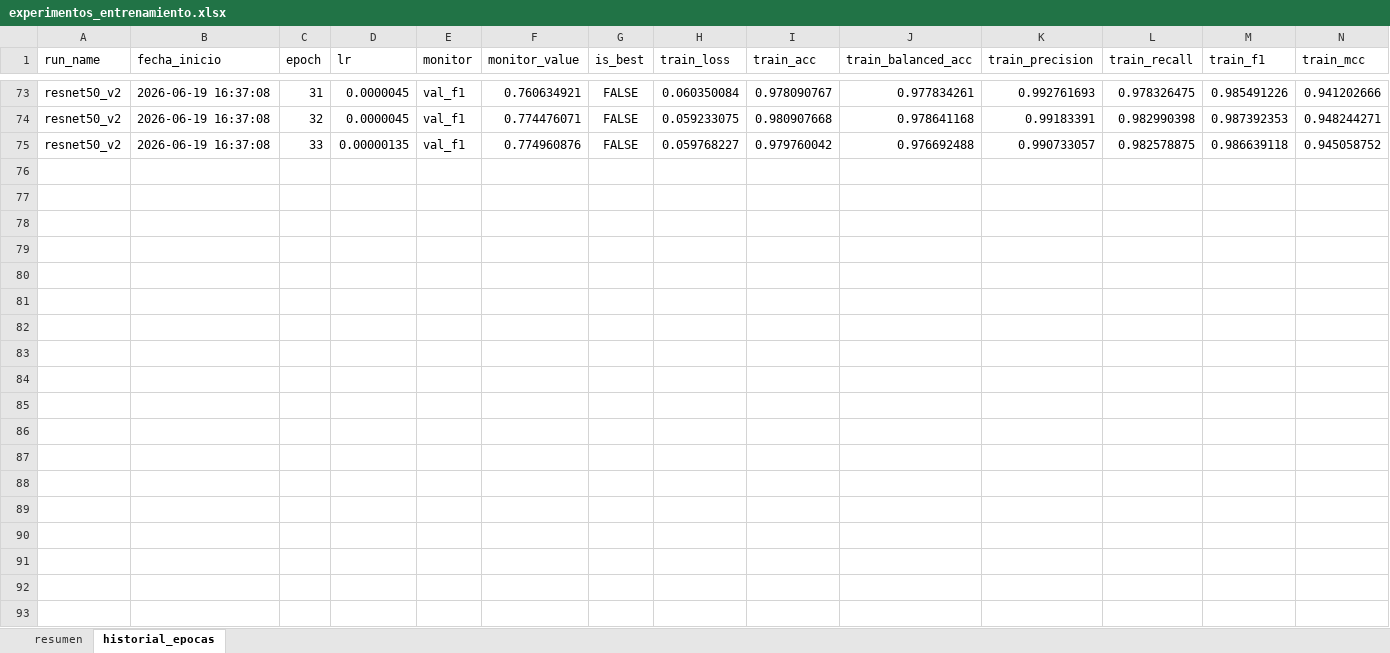
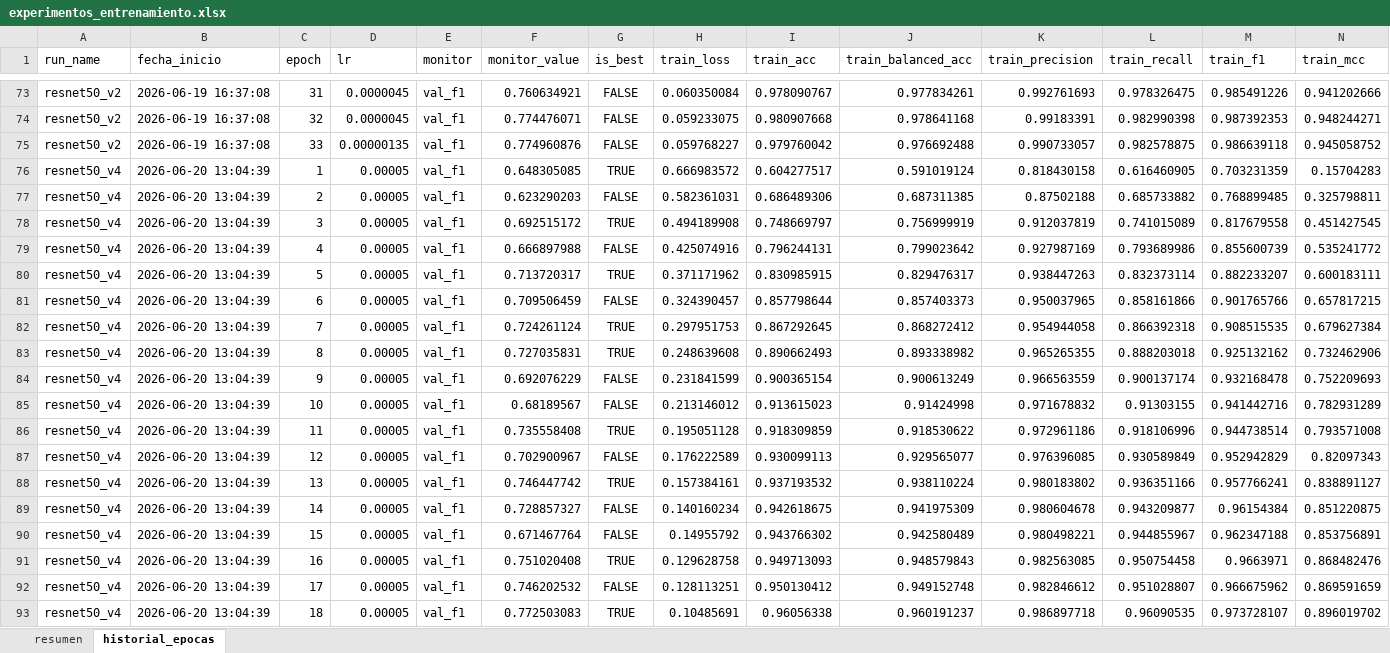
Before and after one commit to yyeryy/TFM-UNIR, an Excel workbook: resultados/experimentos_entrenamiento.xlsx, sheet historial_epocas, drawn as a sheet; only a part is shown, gaps mark what is left out; values as stored, in another font and other column widths than the file's, no borders; rows hold the shown columns only; the diff covers the shown part only; the diff names each change by its address in the sheet, - before the commit and + after, or states it on an @@ line.

```diff
--- a/resultados/experimentos_entrenamiento.xlsx (sheet historial_epocas)
+++ b/resultados/experimentos_entrenamiento.xlsx (sheet historial_epocas)
+row 76: resnet50_v4 | 2026-06-20 13:04:39 | 1 | 0.00005 | val_f1 | 0.648305085 | TRUE | 0.666983572 | 0.604277517 | 0.591019124 | 0.818430158 | 0.616460905 | 0.703231359 | 0.15704283
+row 77: resnet50_v4 | 2026-06-20 13:04:39 | 2 | 0.00005 | val_f1 | 0.623290203 | FALSE | 0.582361031 | 0.686489306 | 0.687311385 | 0.87502188 | 0.685733882 | 0.768899485 | 0.325798811
+row 78: resnet50_v4 | 2026-06-20 13:04:39 | 3 | 0.00005 | val_f1 | 0.692515172 | TRUE | 0.494189908 | 0.748669797 | 0.756999919 | 0.912037819 | 0.741015089 | 0.817679558 | 0.451427545
+row 79: resnet50_v4 | 2026-06-20 13:04:39 | 4 | 0.00005 | val_f1 | 0.666897988 | FALSE | 0.425074916 | 0.796244131 | 0.799023642 | 0.927987169 | 0.793689986 | 0.855600739 | 0.535241772
+row 80: resnet50_v4 | 2026-06-20 13:04:39 | 5 | 0.00005 | val_f1 | 0.713720317 | TRUE | 0.371171962 | 0.830985915 | 0.829476317 | 0.938447263 | 0.832373114 | 0.882233207 | 0.600183111
+row 81: resnet50_v4 | 2026-06-20 13:04:39 | 6 | 0.00005 | val_f1 | 0.709506459 | FALSE | 0.324390457 | 0.857798644 | 0.857403373 | 0.950037965 | 0.858161866 | 0.901765766 | 0.657817215
+row 82: resnet50_v4 | 2026-06-20 13:04:39 | 7 | 0.00005 | val_f1 | 0.724261124 | TRUE | 0.297951753 | 0.867292645 | 0.868272412 | 0.954944058 | 0.866392318 | 0.908515535 | 0.679627384
+row 83: resnet50_v4 | 2026-06-20 13:04:39 | 8 | 0.00005 | val_f1 | 0.727035831 | TRUE | 0.248639608 | 0.890662493 | 0.893338982 | 0.965265355 | 0.888203018 | 0.925132162 | 0.732462906
+row 84: resnet50_v4 | 2026-06-20 13:04:39 | 9 | 0.00005 | val_f1 | 0.692076229 | FALSE | 0.231841599 | 0.900365154 | 0.900613249 | 0.966563559 | 0.900137174 | 0.932168478 | 0.752209693
+row 85: resnet50_v4 | 2026-06-20 13:04:39 | 10 | 0.00005 | val_f1 | 0.68189567 | FALSE | 0.213146012 | 0.913615023 | 0.91424998 | 0.971678832 | 0.91303155 | 0.941442716 | 0.782931289
+row 86: resnet50_v4 | 2026-06-20 13:04:39 | 11 | 0.00005 | val_f1 | 0.735558408 | TRUE | 0.195051128 | 0.918309859 | 0.918530622 | 0.972961186 | 0.918106996 | 0.944738514 | 0.793571008
+row 87: resnet50_v4 | 2026-06-20 13:04:39 | 12 | 0.00005 | val_f1 | 0.702900967 | FALSE | 0.176222589 | 0.930099113 | 0.929565077 | 0.976396085 | 0.930589849 | 0.952942829 | 0.82097343
+row 88: resnet50_v4 | 2026-06-20 13:04:39 | 13 | 0.00005 | val_f1 | 0.746447742 | TRUE | 0.157384161 | 0.937193532 | 0.938110224 | 0.980183802 | 0.936351166 | 0.957766241 | 0.838891127
+row 89: resnet50_v4 | 2026-06-20 13:04:39 | 14 | 0.00005 | val_f1 | 0.728857327 | FALSE | 0.140160234 | 0.942618675 | 0.941975309 | 0.980604678 | 0.943209877 | 0.96154384 | 0.851220875
+row 90: resnet50_v4 | 2026-06-20 13:04:39 | 15 | 0.00005 | val_f1 | 0.671467764 | FALSE | 0.14955792 | 0.943766302 | 0.942580489 | 0.980498221 | 0.944855967 | 0.962347188 | 0.853756891
+row 91: resnet50_v4 | 2026-06-20 13:04:39 | 16 | 0.00005 | val_f1 | 0.751020408 | TRUE | 0.129628758 | 0.949713093 | 0.948579843 | 0.982563085 | 0.950754458 | 0.9663971 | 0.868482476
+row 92: resnet50_v4 | 2026-06-20 13:04:39 | 17 | 0.00005 | val_f1 | 0.746202532 | FALSE | 0.128113251 | 0.950130412 | 0.949152748 | 0.982846612 | 0.951028807 | 0.966675962 | 0.869591659
+row 93: resnet50_v4 | 2026-06-20 13:04:39 | 18 | 0.00005 | val_f1 | 0.772503083 | TRUE | 0.10485691 | 0.96056338 | 0.960191237 | 0.986897718 | 0.96090535 | 0.973728107 | 0.896019702
```
Also changed, not shown: 10 added rows elsewhere in this sheet, sheet resumen, 8 other files.
